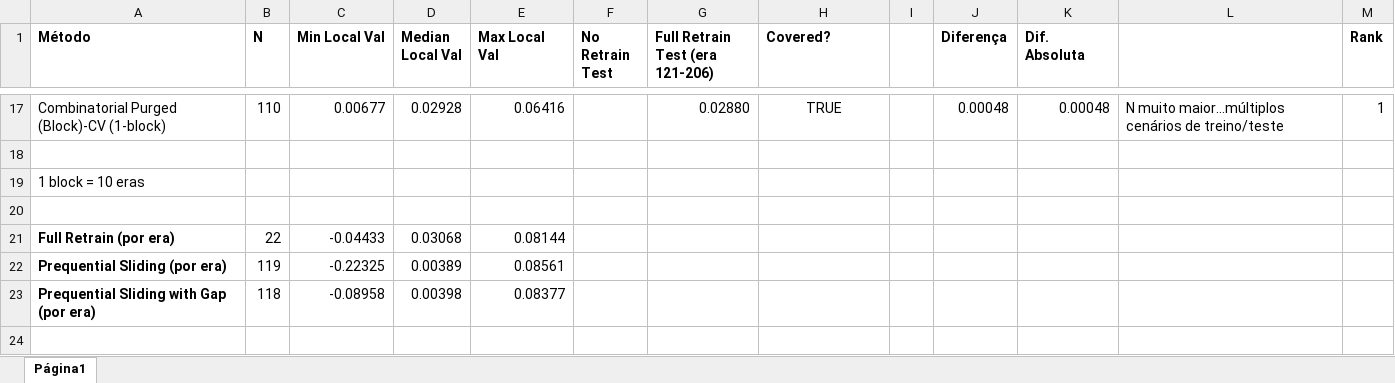
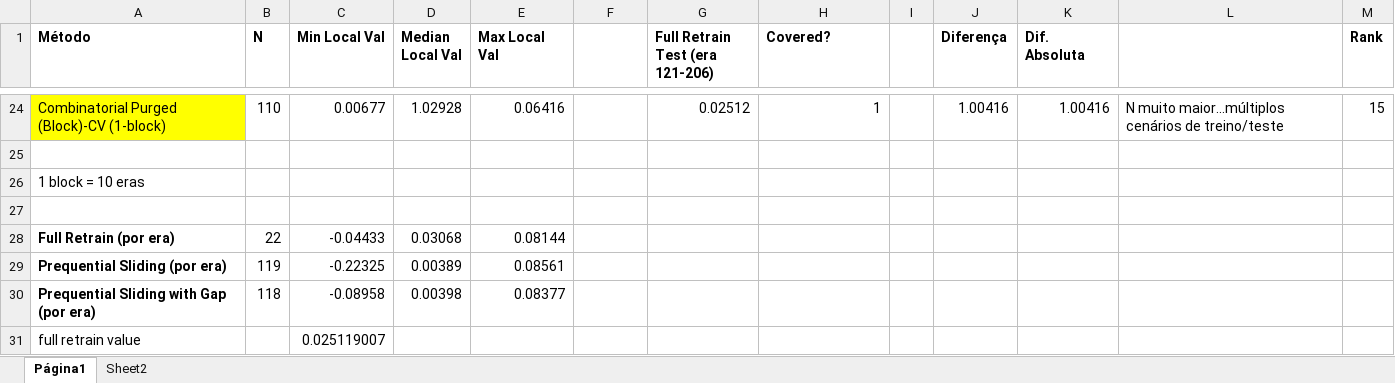
Before and after one commit to nicholasrichers/dissertacao, an Excel workbook: reports/TS Advanced Validation.xlsx, sheet Página1, drawn as a sheet; only a part is shown, gaps mark what is left out; values as stored, in another font and other column widths than the file's, no borders; charts and pictures not drawn; addresses are those after the commit; the diff covers the shown part only; the diff names each change by its address in the sheet, - before the commit and + after, or states it on an @@ line.

```diff
--- a/reports/TS Advanced Validation.xlsx (sheet Página1)
+++ b/reports/TS Advanced Validation.xlsx (sheet Página1)
+sheet tab: Sheet2
-F1: No Retrain Test
+F1: (empty)
-A24 fill: none
+A24 fill: #FFFF00
-D24 (Median Local Val): 0.02928
+D24 (Median Local Val): 1.02928
-G24 (Full Retrain Test (era 121-206)): 0.02880
+G24 (Full Retrain Test (era 121-206)): 0.02512
-H24 (Covered?): TRUE
+H24 (Covered?): 1
-H24 alignment: center
+H24 alignment: right
-J24 (Diferença): 0.00048
+J24 (Diferença): 1.00416
-K24 (Dif. Absoluta): 0.00048
+K24 (Dif. Absoluta): 1.00416
-M24 (Rank): 1
+M24 (Rank): 15
+row 31: full retrain value |  | 0.025119007
```
Also changed, not shown: 15 added rows, 8 removed rows, 10 edited cells and cell formats elsewhere in this sheet, formulas that keep their value, charts or pictures, 12 other files.
